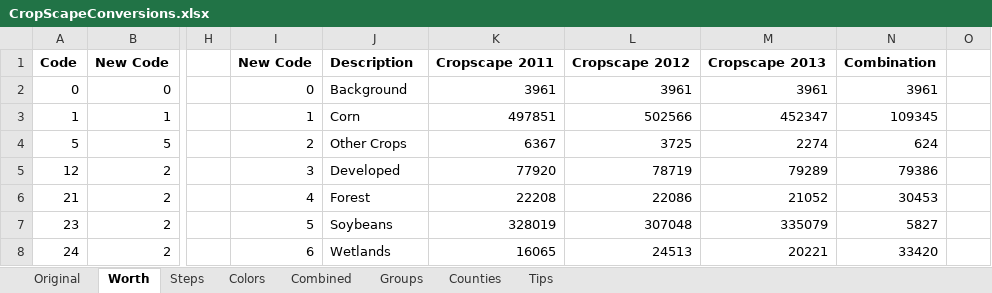
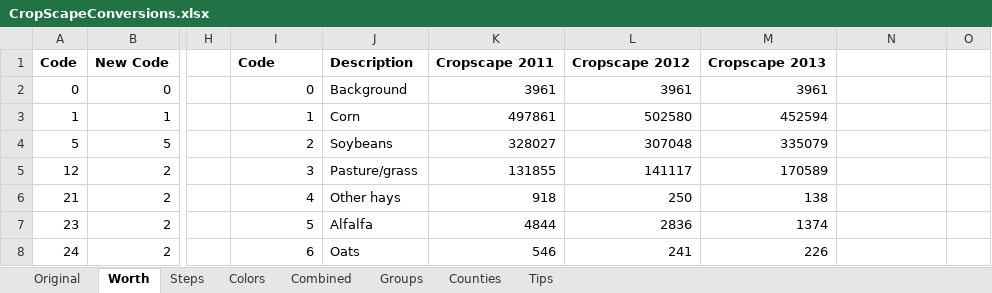
Before and after one commit to goodrich4185/Supply.Chain.Development, an Excel workbook: CropScapeConversions.xlsx, sheet Worth, drawn as a sheet; only a part is shown, gaps mark what is left out; values as stored, in another font and other column widths than the file's, no borders; the diff covers the shown part only; the diff names each change by its address in the sheet, - before the commit and + after, or states it on an @@ line.

```diff
--- a/CropScapeConversions.xlsx (sheet Worth)
+++ b/CropScapeConversions.xlsx (sheet Worth)
-I1: New Code
+I1: Code
-N1: Combination
+N1: (empty)
-N2: 3961
+N2: (empty)
-K3: 497851
+K3: 497861
-L3: 502566
+L3: 502580
-M3: 452347
+M3: 452594
-N3: 109345
+N3: (empty)
-J4: Other Crops
+J4: Soybeans
-K4: 6367
+K4: 328027
-L4: 3725
+L4: 307048
-M4: 2274
+M4: 335079
-N4: 624
+N4: (empty)
-J5: Developed
+J5: Pasture/grass
-K5: 77920
+K5: 131855
-L5: 78719
+L5: 141117
-M5: 79289
+M5: 170589
-N5: 79386
+N5: (empty)
-J6: Forest
+J6: Other hays
-K6: 22208
+K6: 918
-L6: 22086
+L6: 250
-M6: 21052
+M6: 138
-N6: 30453
+N6: (empty)
-J7: Soybeans
+J7: Alfalfa
-K7: 328019
+K7: 4844
-L7: 307048
+L7: 2836
-M7: 335079
+M7: 1374
-N7: 5827
+N7: (empty)
-J8: Wetlands
+J8: Oats
-K8: 16065
+K8: 546
-L8: 24513
+L8: 241
-M8: 20221
+M8: 226
-N8: 33420
+N8: (empty)
```
Also changed, not shown: 85 edited cells and cell formats elsewhere in this sheet, 1 other file.
